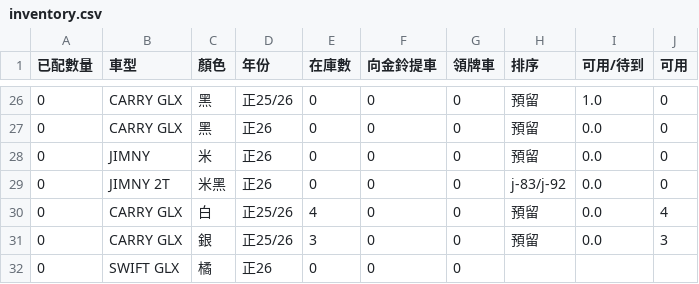
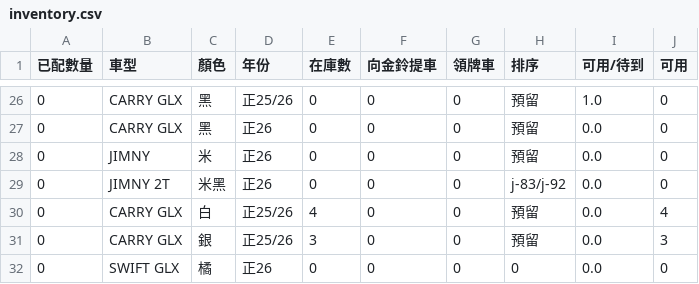
Before and after one commit to subarudms/suzuki-inventory, a CSV file: inventory.csv, drawn as a sheet; only a part is shown, gaps mark what is left out.

Commit message:
Update: 2026-05-25 16:06:25.128022

```diff
--- a/inventory.csv
+++ b/inventory.csv
@@ -31,2 +31,2 @@
 0,CARRY GLX,銀,正25/26,3,0,0,預留,0.0,3
-0,SWIFT GLX,橘,正26,0,0,0,,,
+0,SWIFT GLX,橘,正26,0,0,0,0,0.0,0
```
